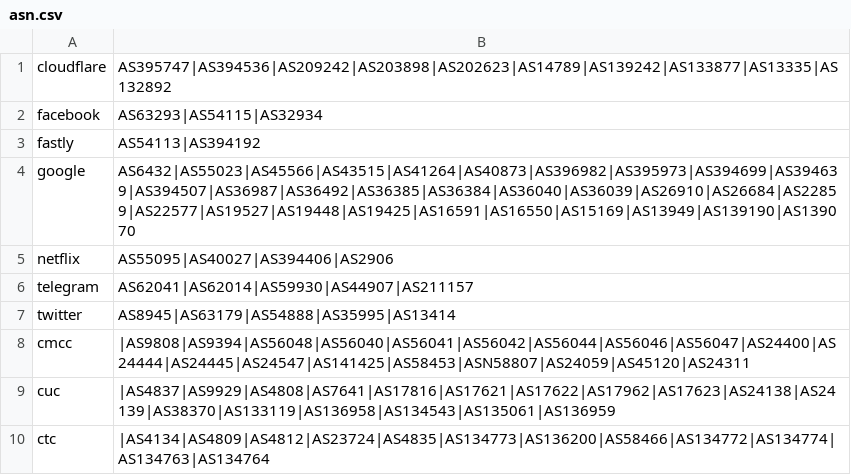
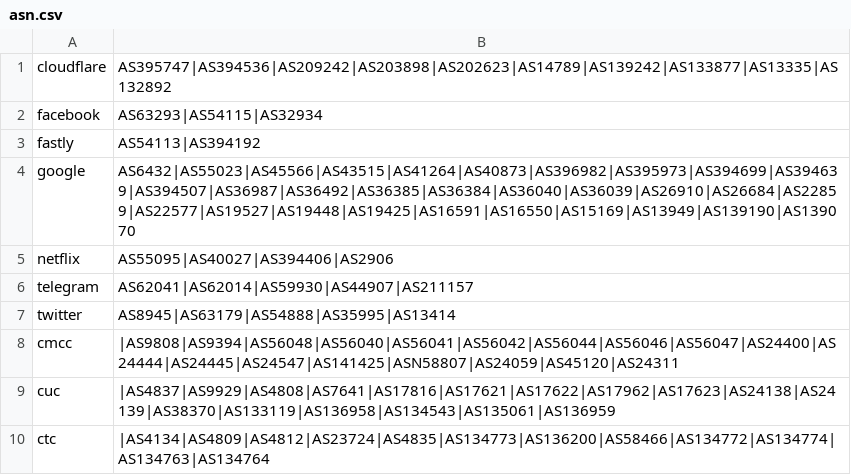
Before and after one commit to mrkb0827/geoip, a CSV file: asn.csv, drawn as a sheet.

Commit message:
Update asn.csv

```diff
--- a/asn.csv
+++ b/asn.csv
@@ -7,3 +7,3 @@ telegram,AS62041|AS62014|AS59930|AS44907|AS211157
 twitter,AS8945|AS63179|AS54888|AS35995|AS13414
-cmcc,|AS9808|AS9394|AS56048|AS56040|AS56041|AS56042|AS56044|AS56046|AS56047|AS24400|AS24444|AS24445|AS24547|AS141425|AS58453|ASN58807|AS24059|AS45120|AS24311
+cmcc,|AS9808|AS9394|AS56048|AS56040|AS56041|AS56042|AS56044|AS56046|AS56047|AS24400|AS24444|AS24445|AS24547|AS141425|ASN58807|AS24059|AS45120|AS24311
 cuc,|AS4837|AS9929|AS4808|AS7641|AS17816|AS17621|AS17622|AS17962|AS17623|AS24138|AS24139|AS38370|AS133119|AS136958|AS134543|AS135061|AS136959
```
